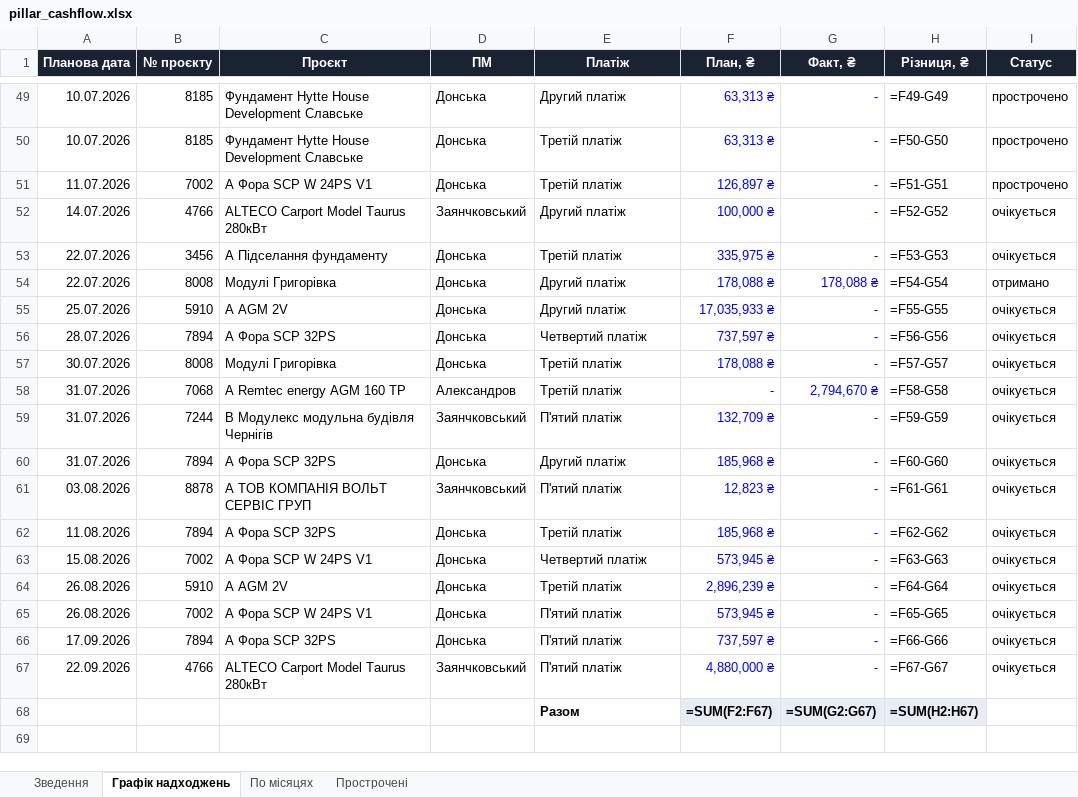
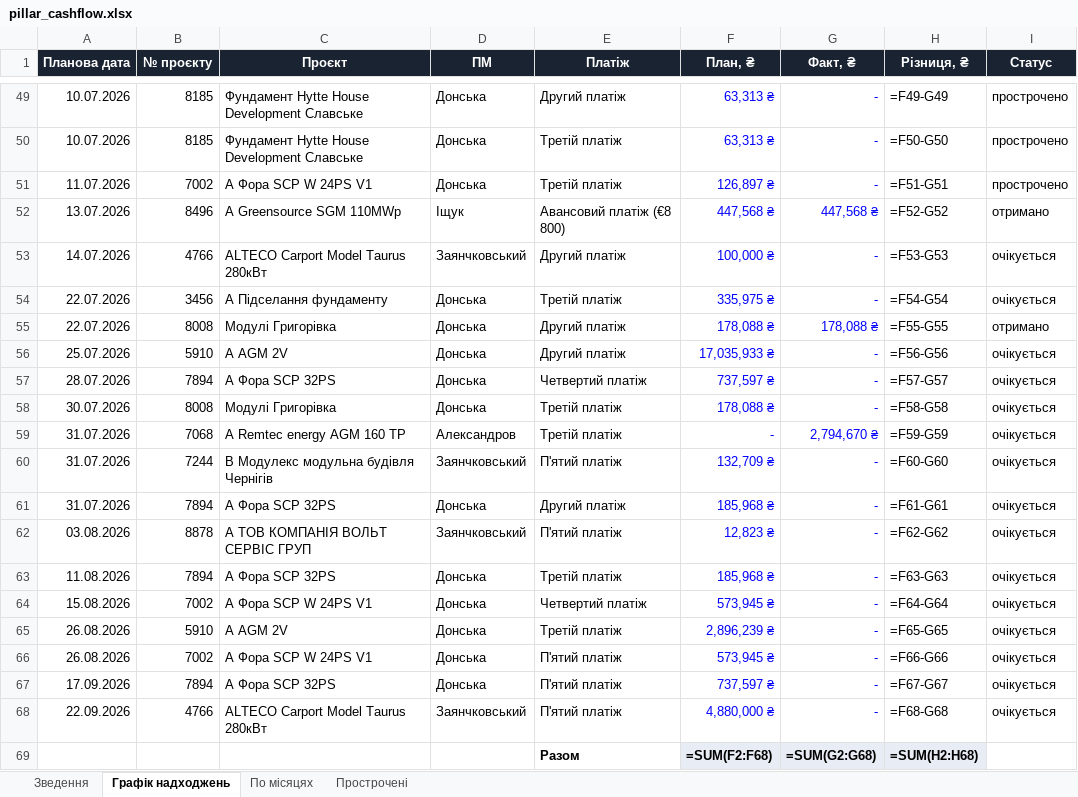
Before and after one commit to aleksandrkhoma-coder/pillar, an Excel workbook: pillar_cashflow.xlsx, sheet Графік надходжень, drawn as a sheet; only a part is shown, gaps mark what is left out; values as stored, in another font and other column widths than the file's, no borders; formulas without a stored value are shown as written; addresses are those after the commit; the diff names each change by its address in the sheet, - before the commit and + after, or states it on an @@ line.

```diff
--- a/pillar_cashflow.xlsx (sheet Графік надходжень)
+++ b/pillar_cashflow.xlsx (sheet Графік надходжень)
+row 52: 13.07.2026 | 8496 | А Greensource SGM 110MWp | Іщук | Авансовий платіж (€8 800) | 447,568 ₴ | 447,568 ₴ | =F52-G52 | отримано
-H53 (Різниця, ₴): =F52-G52
+H53 (Різниця, ₴): =F53-G53
-H54 (Різниця, ₴): =F53-G53
+H54 (Різниця, ₴): =F54-G54
-H55 (Різниця, ₴): =F54-G54
+H55 (Різниця, ₴): =F55-G55
-H56 (Різниця, ₴): =F55-G55
+H56 (Різниця, ₴): =F56-G56
-H57 (Різниця, ₴): =F56-G56
+H57 (Різниця, ₴): =F57-G57
-H58 (Різниця, ₴): =F57-G57
+H58 (Різниця, ₴): =F58-G58
-H59 (Різниця, ₴): =F58-G58
+H59 (Різниця, ₴): =F59-G59
-H60 (Різниця, ₴): =F59-G59
+H60 (Різниця, ₴): =F60-G60
-H61 (Різниця, ₴): =F60-G60
+H61 (Різниця, ₴): =F61-G61
-H62 (Різниця, ₴): =F61-G61
+H62 (Різниця, ₴): =F62-G62
-H63 (Різниця, ₴): =F62-G62
+H63 (Різниця, ₴): =F63-G63
-H64 (Різниця, ₴): =F63-G63
+H64 (Різниця, ₴): =F64-G64
-H65 (Різниця, ₴): =F64-G64
+H65 (Різниця, ₴): =F65-G65
-H66 (Різниця, ₴): =F65-G65
+H66 (Різниця, ₴): =F66-G66
-H67 (Різниця, ₴): =F66-G66
+H67 (Різниця, ₴): =F67-G67
-H68 (Різниця, ₴): =F67-G67
+H68 (Різниця, ₴): =F68-G68
-F69 (План, ₴): =SUM(F2:F67)
+F69 (План, ₴): =SUM(F2:F68)
-G69 (Факт, ₴): =SUM(G2:G67)
+G69 (Факт, ₴): =SUM(G2:G68)
-H69 (Різниця, ₴): =SUM(H2:H67)
+H69 (Різниця, ₴): =SUM(H2:H68)
```
Also changed, not shown: hidden cells, 9 other files.
